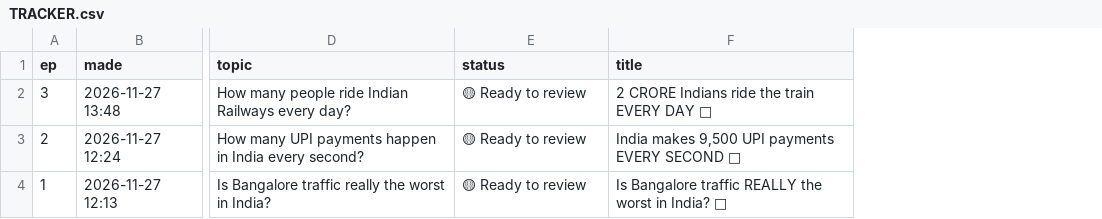
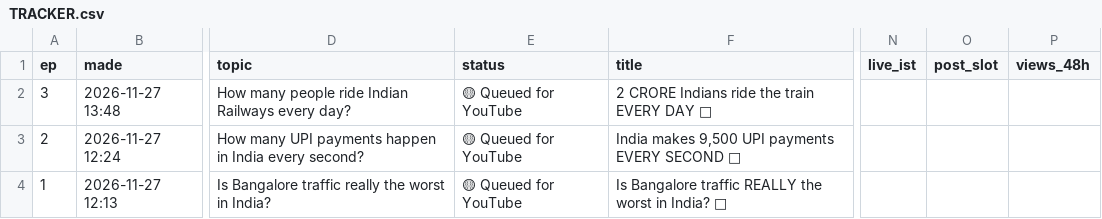
Before and after one commit to ketu98/claude-indiainnumbers, a CSV file: TRACKER.csv, drawn as a sheet; only a part is shown, gaps mark what is left out; the diff names each change by its address in the sheet, - before the commit and + after, or states it on an @@ line.

```diff
--- a/TRACKER.csv
+++ b/TRACKER.csv
+column N (live_ist), empty
+column O (post_slot), empty
+column P (views_48h), empty
-E2:E4 (status): 🟡 Ready to review
+E2:E4 (status): 🟡 Queued for YouTube
```
Also changed, not shown: 11 other files.
